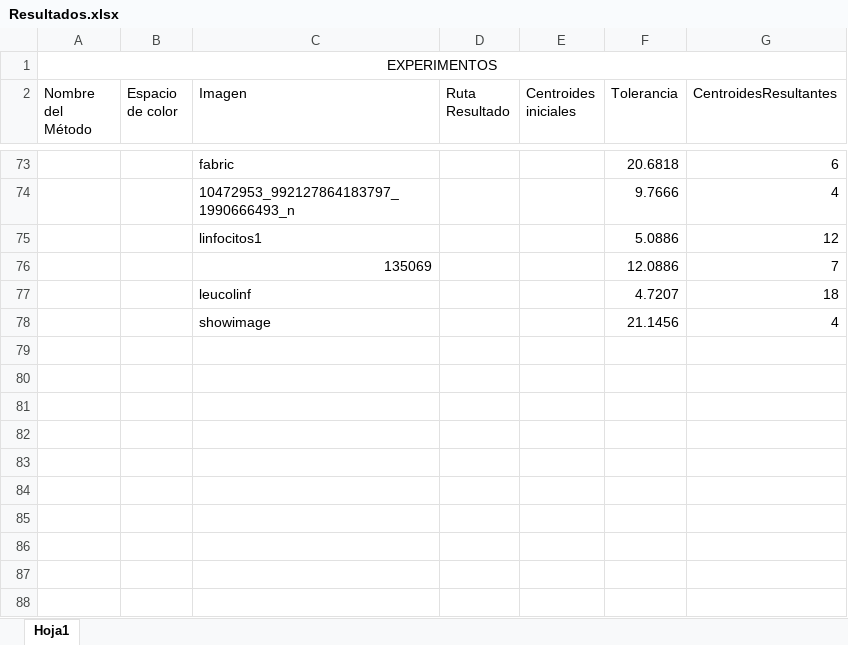
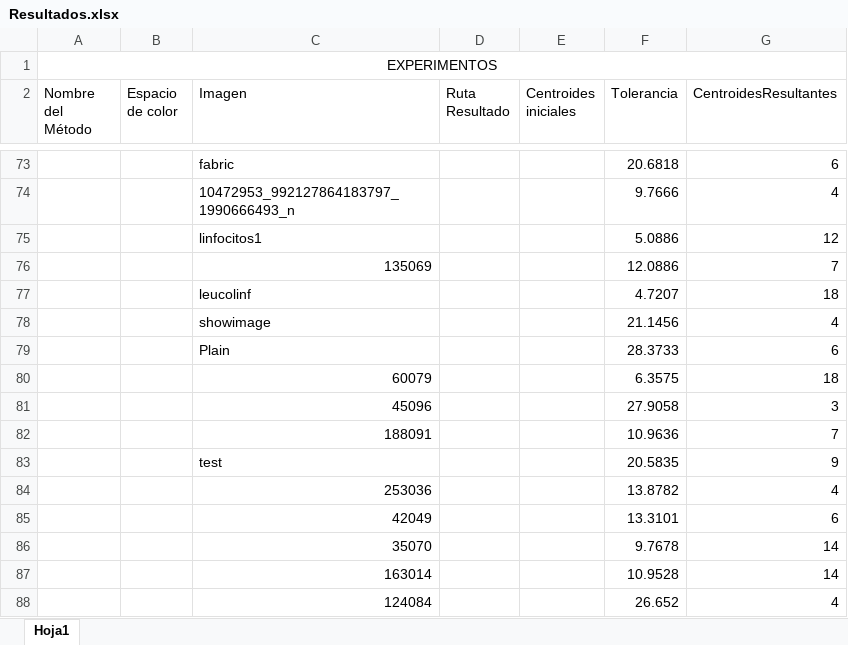
Before and after one commit to JesusTepec/SegmentationEssentialColors, an Excel workbook: Resultados.xlsx, sheet Hoja1, drawn as a sheet; only a part is shown, gaps mark what is left out; values as stored, in another font and other column widths than the file's, no borders; the diff names each change by its address in the sheet, - before the commit and + after, or states it on an @@ line.

Commit message:
Pruebas con 64 centroiedes
Pruebas con 64 centroides método 4

```diff
--- a/Resultados.xlsx (sheet Hoja1)
+++ b/Resultados.xlsx (sheet Hoja1)
+row 79:  |  | Plain |  |  | 28.3733 | 6
+row 80:  |  | 60079 |  |  | 6.3575 | 18
+row 81:  |  | 45096 |  |  | 27.9058 | 3
+row 82:  |  | 188091 |  |  | 10.9636 | 7
+row 83:  |  | test |  |  | 20.5835 | 9
+row 84:  |  | 253036 |  |  | 13.8782 | 4
+row 85:  |  | 42049 |  |  | 13.3101 | 6
+row 86:  |  | 35070 |  |  | 9.7678 | 14
+row 87:  |  | 163014 |  |  | 10.9528 | 14
+row 88:  |  | 124084 |  |  | 26.652 | 4
```
Also changed, not shown: 21 other files.
